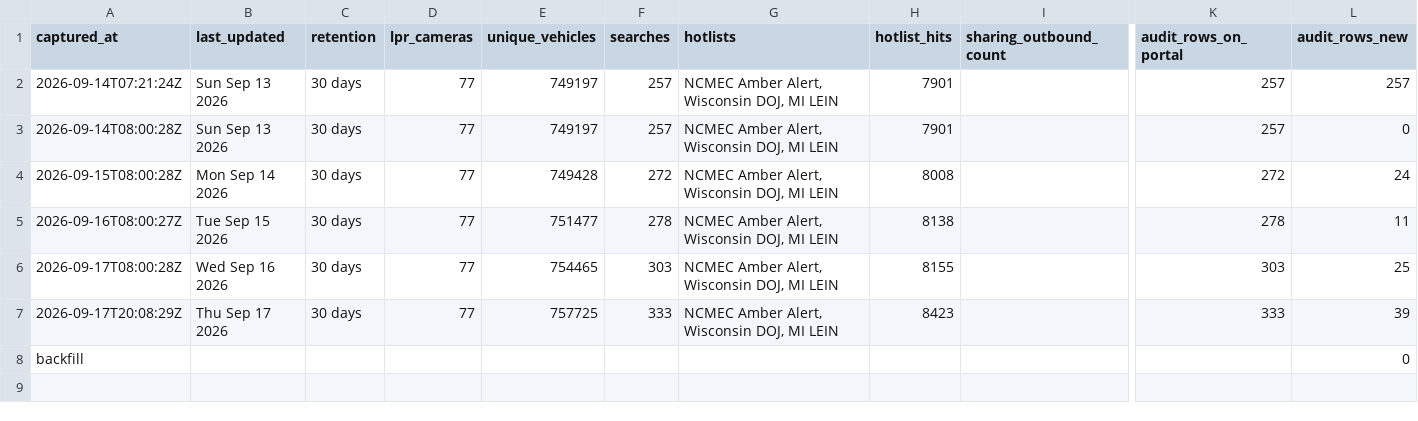
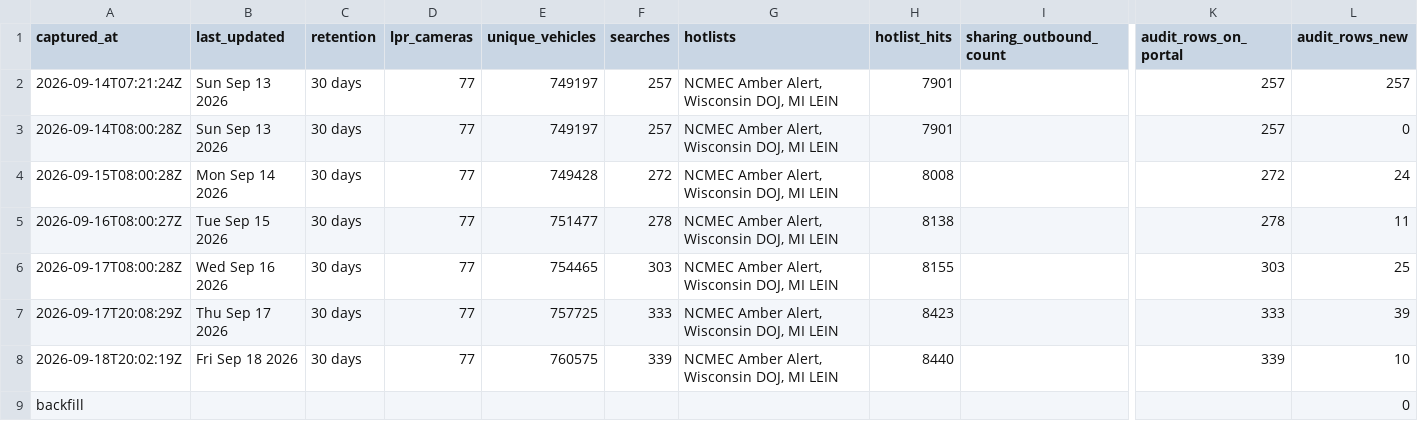
Before and after one commit to Cantica-Systems/flock-transparency, a CSV file: wayne/data/taylor-city-pd/stats.csv, drawn as a sheet; only a part is shown, gaps mark what is left out; rows hold the shown columns only; the diff names each change by its address in the sheet, - before the commit and + after, or states it on an @@ line.

```diff
--- a/wayne/data/taylor-city-pd/stats.csv
+++ b/wayne/data/taylor-city-pd/stats.csv
+row 8: 2026-09-18T20:02:19Z | Fri Sep 18 2026 | 30 days | 77 | 760575 | 339 | NCMEC Amber Alert, Wisconsin DOJ, MI LEIN | 8440 |  | 339 | 10
```
Also changed, not shown: wayne/data/sumpter-twp-pd/stats.csv, wayne/data/taylor-city-pd/2026-09.csv, 9 other files.
